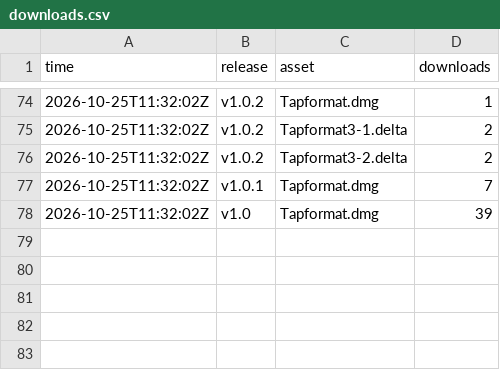
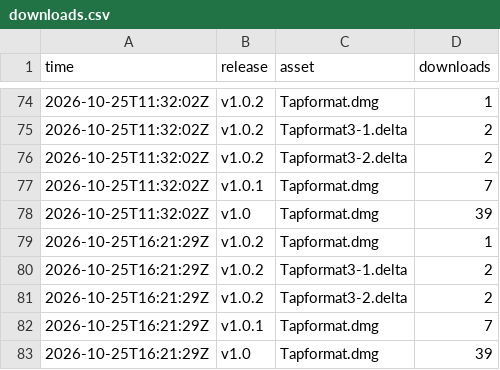
Before and after one commit to smit-vanani/tapformat-releases, a CSV file: stats/downloads.csv, drawn as a sheet; only a part is shown, gaps mark what is left out; the diff names each change by its address in the sheet, - before the commit and + after, or states it on an @@ line.

```diff
--- a/stats/downloads.csv
+++ b/stats/downloads.csv
+row 79: 2026-10-25T16:21:29Z | v1.0.2 | Tapformat.dmg | 1
+row 80: 2026-10-25T16:21:29Z | v1.0.2 | Tapformat3-1.delta | 2
+row 81: 2026-10-25T16:21:29Z | v1.0.2 | Tapformat3-2.delta | 2
+row 82: 2026-10-25T16:21:29Z | v1.0.1 | Tapformat.dmg | 7
+row 83: 2026-10-25T16:21:29Z | v1.0 | Tapformat.dmg | 39
```
